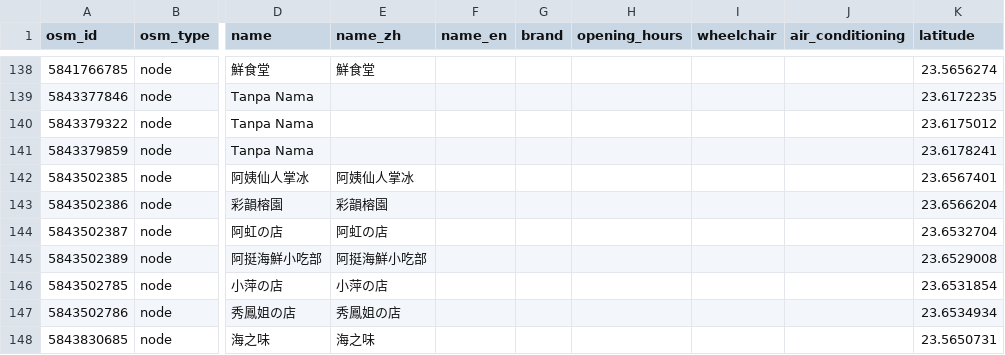
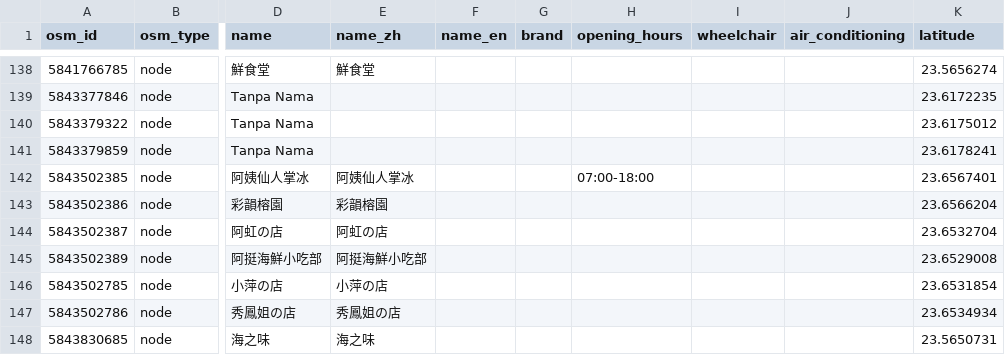
Before and after one commit to Corneliox/MapNodeWeightRecommendation, a CSV file: data/penghu_osm_pois.csv, drawn as a sheet; only a part is shown, gaps mark what is left out; the diff covers the shown part only; the diff names each change by its address in the sheet, - before the commit and + after, or states it on an @@ line.

```diff
--- a/data/penghu_osm_pois.csv
+++ b/data/penghu_osm_pois.csv
-H142 (opening_hours): (empty)
+H142 (opening_hours): 07:00-18:00
```
Also changed, not shown: 4 added rows and 9 edited cells elsewhere in this file, data/penghu_master_nodes.csv, data/penghu_taiwan_gov_pois.csv, 3 other files.
